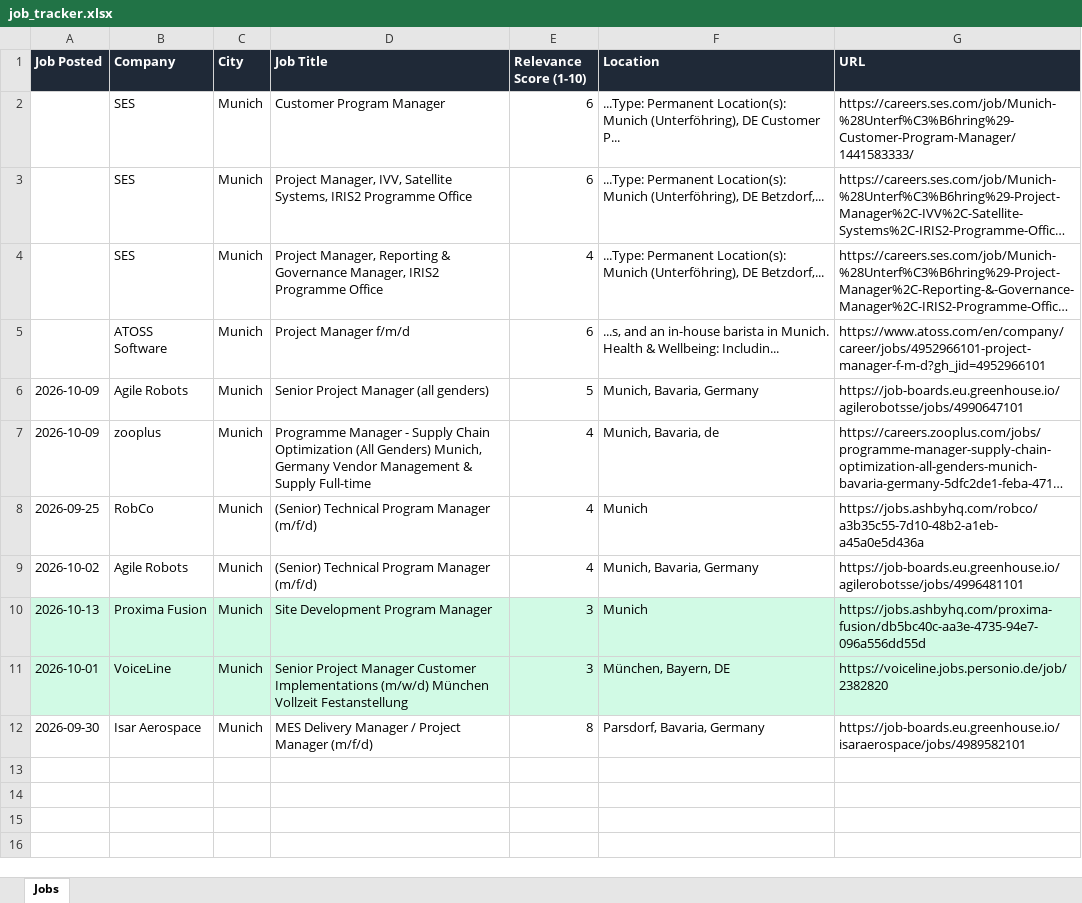
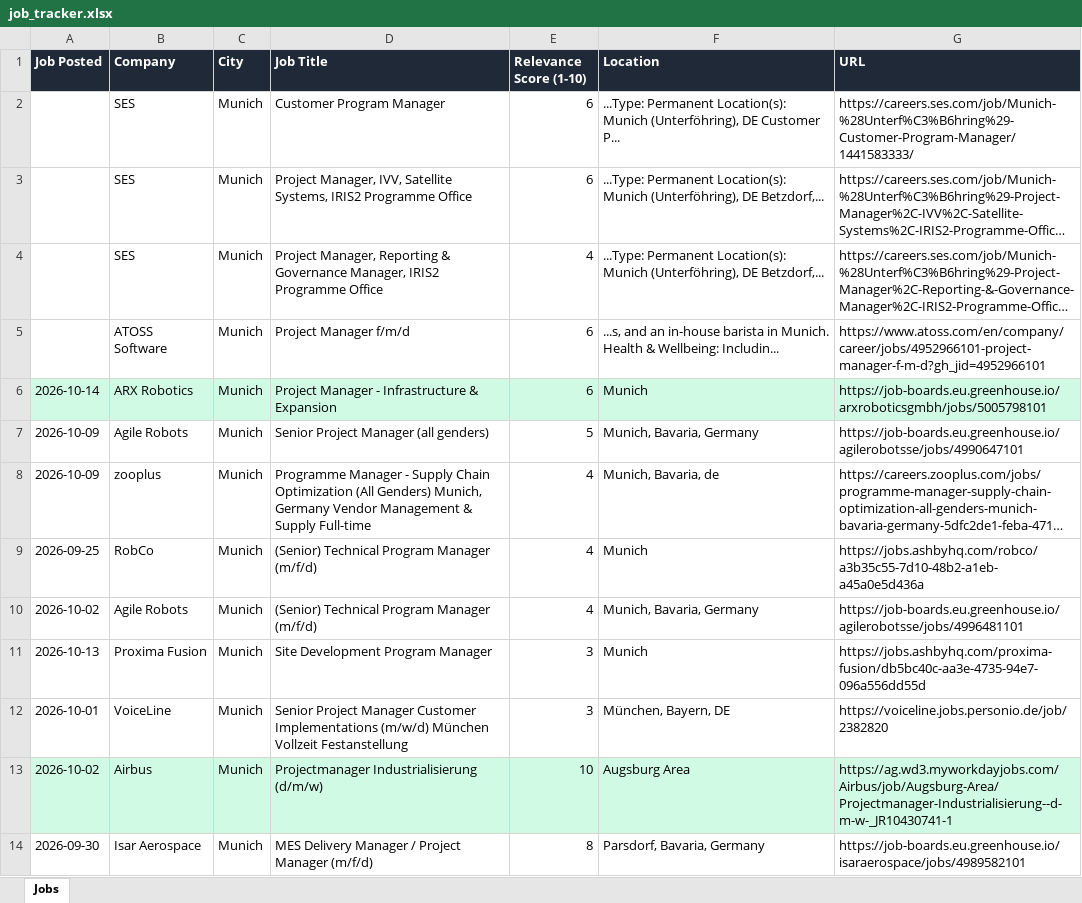
Before and after one commit to ifeellikeadev/Trackernew, an Excel workbook: data/job_tracker.xlsx, sheet Jobs, drawn as a sheet; long unchanged cells end in …; values as stored, in another font and other column widths than the file's, no borders; addresses are those after the commit; the diff names each change by its address in the sheet, - before the commit and + after, or states it on an @@ line.

```diff
--- a/data/job_tracker.xlsx (sheet Jobs)
+++ b/data/job_tracker.xlsx (sheet Jobs)
+row 6: 2026-10-14 | ARX Robotics | Munich | Project Manager - Infrastructure & Expansion | 6 | Munich | https://job-boards.eu.greenhouse.io/arxroboticsgmbh/jobs/5005798101
-A11:G12 fill: #D1FAE5
+A11:G12 fill: none
+row 13: 2026-10-02 | Airbus | Munich | Projectmanager Industrialisierung (d/m/w) | 10 | Augsburg Area | https://ag.wd3.myworkdayjobs.com/Airbus/job/Augsburg-Area/Projectmanager-Industrialisierung--d-m-w-_JR10430741-1
```
Also changed, not shown: 2 other files.
